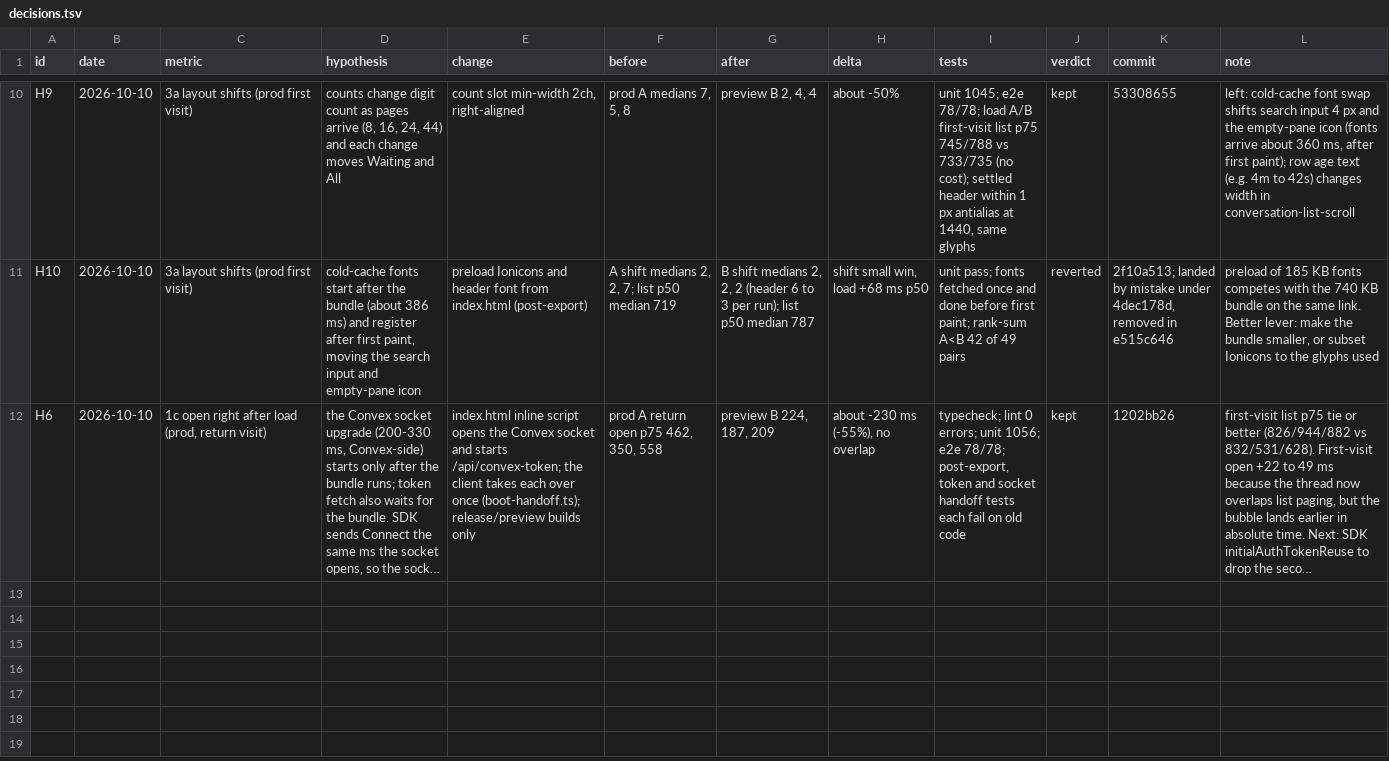
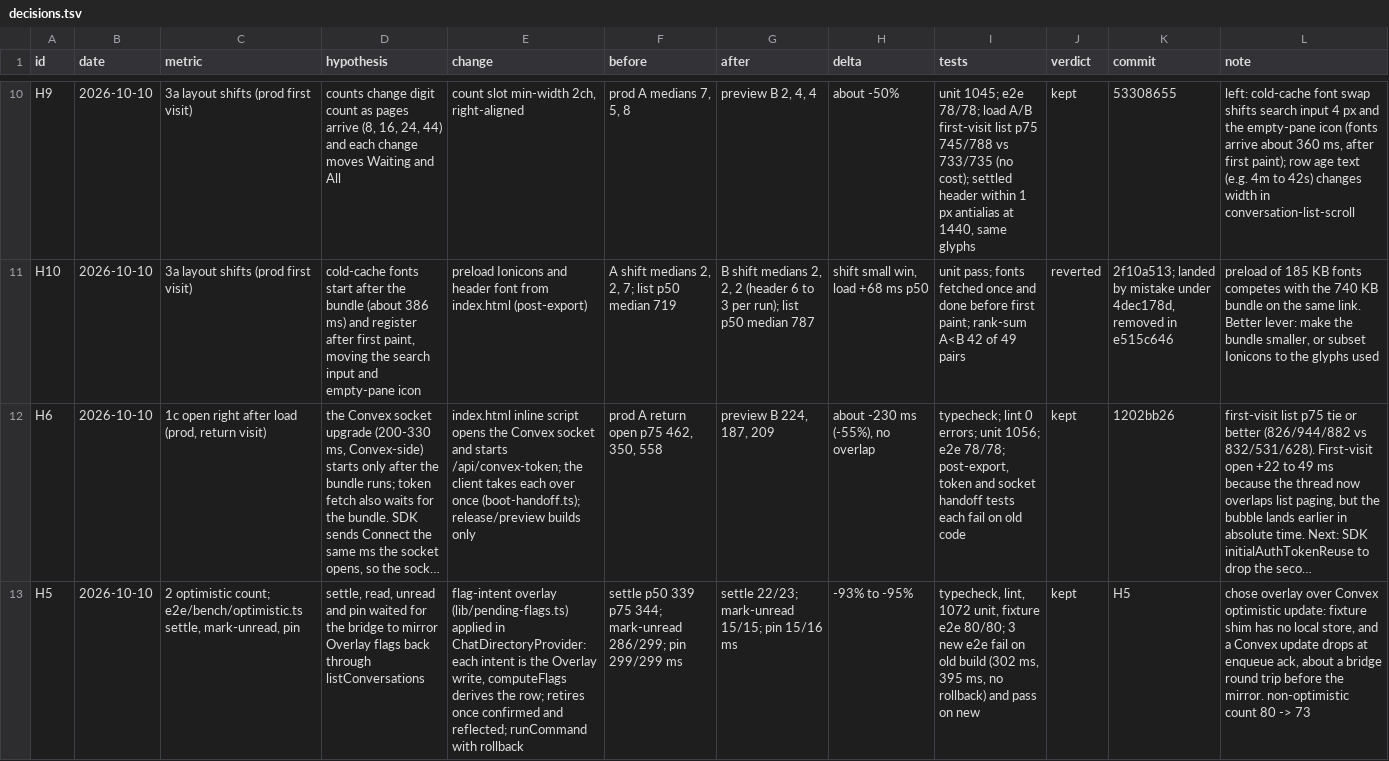
Before and after one commit to mimen/master-db, a TSV file: apps/imsg/docs/hillclimb/decisions.tsv, drawn as a sheet; only a part is shown, gaps mark what is left out; long unchanged cells end in …; the diff names each change by its address in the sheet, - before the commit and + after, or states it on an @@ line.

```diff
--- a/apps/imsg/docs/hillclimb/decisions.tsv
+++ b/apps/imsg/docs/hillclimb/decisions.tsv
+row 13: H5 | 2026-10-10 | 2 optimistic count; e2e/bench/optimistic.ts settle, mark-unread, pin | settle, read, unread and pin waited for the bridge to mirror Overlay flags back through listConversations | flag-intent overlay (lib/pending-flags.ts) applied in ChatDirectoryProvider: each intent is the Overlay write, computeFlags derives the row; retires once confirmed and reflected; runCommand with rollback | settle p50 339 p75 344; mark-unread 286/299; pin 299/299 ms | settle 22/23; mark-unread 15/15; pin 15/16 ms | -93% to -95% | typecheck, lint, 1072 unit, fixture e2e 80/80; 3 new e2e fail on old build (302 ms, 395 ms, no rollback) and pass on new | kept | H5 | chose overlay over Convex optimistic update: fixture shim has no local store, and a Convex update drops at enqueue ack, about a bridge round trip before the mirror. non-optimistic count 80 -> 73
```
Also changed, not shown: 14 other files.
